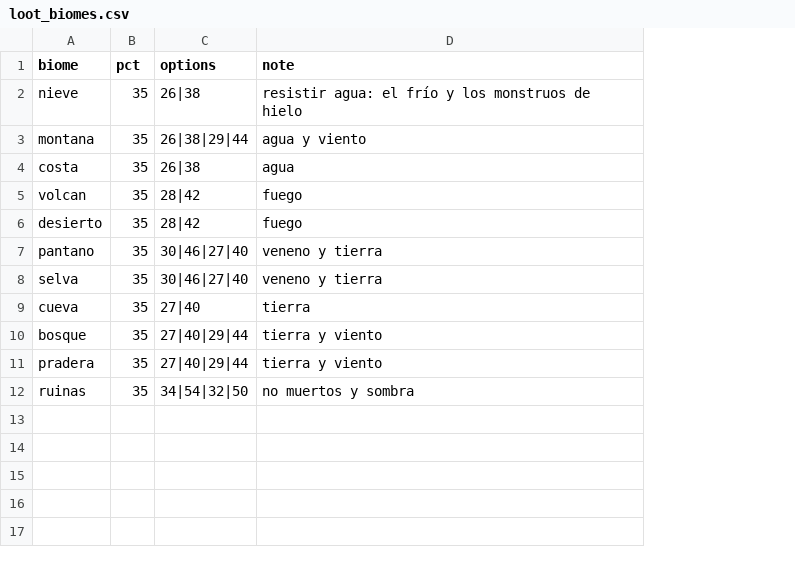
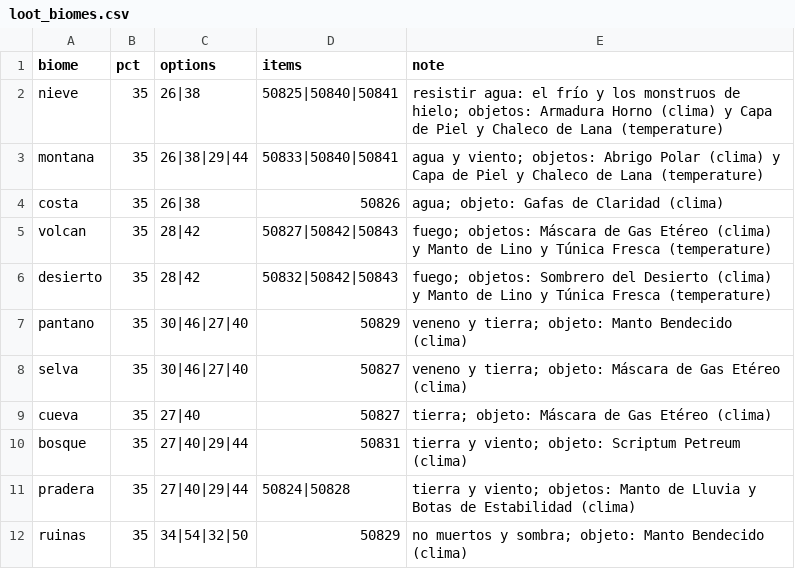
Before and after one commit to ScienceforNourishment/ragnarokoffline.app, a CSV file: registry/tools/dungeon-chest/loot_biomes.csv, drawn as a sheet; addresses are those after the commit; the diff names each change by its address in the sheet, - before the commit and + after, or states it on an @@ line.

```diff
--- a/registry/tools/dungeon-chest/loot_biomes.csv
+++ b/registry/tools/dungeon-chest/loot_biomes.csv
+column D (items), rows 2-12: 50825|50840|50841 | 50833|50840|50841 | 50826 | 50827|50842|50843 | 50832|50842|50843 | 50829 | 50827 | 50827 | 50831 | 50824|50828 | 50829
-E2 (note): …monstruos de hielo
+E2 (note): …monstruos de hielo; objetos: Armadura Horno (clima) y Capa de Piel y Chaleco de Lana (temperature)
-E3 (note): agua y viento
+E3 (note): agua y viento; objetos: Abrigo Polar (clima) y Capa de Piel y Chaleco de Lana (temperature)
-E4 (note): agua
+E4 (note): agua; objeto: Gafas de Claridad (clima)
-E5 (note): fuego
+E5 (note): fuego; objetos: Máscara de Gas Etéreo (clima) y Manto de Lino y Túnica Fresca (temperature)
-E6 (note): fuego
+E6 (note): fuego; objetos: Sombrero del Desierto (clima) y Manto de Lino y Túnica Fresca (temperature)
-E7 (note): veneno y tierra
+E7 (note): veneno y tierra; objeto: Manto Bendecido (clima)
-E8 (note): veneno y tierra
+E8 (note): veneno y tierra; objeto: Máscara de Gas Etéreo (clima)
-E9 (note): tierra
+E9 (note): tierra; objeto: Máscara de Gas Etéreo (clima)
-E10 (note): tierra y viento
+E10 (note): tierra y viento; objeto: Scriptum Petreum (clima)
-E11 (note): tierra y viento
+E11 (note): tierra y viento; objetos: Manto de Lluvia y Botas de Estabilidad (clima)
-E12 (note): no muertos y sombra
+E12 (note): no muertos y sombra; objeto: Manto Bendecido (clima)
```
Also changed, not shown: registry/tools/dungeon-chest/loot_tiers.csv, registry/tools/expedition-board/contracts.csv, 55 other files.
